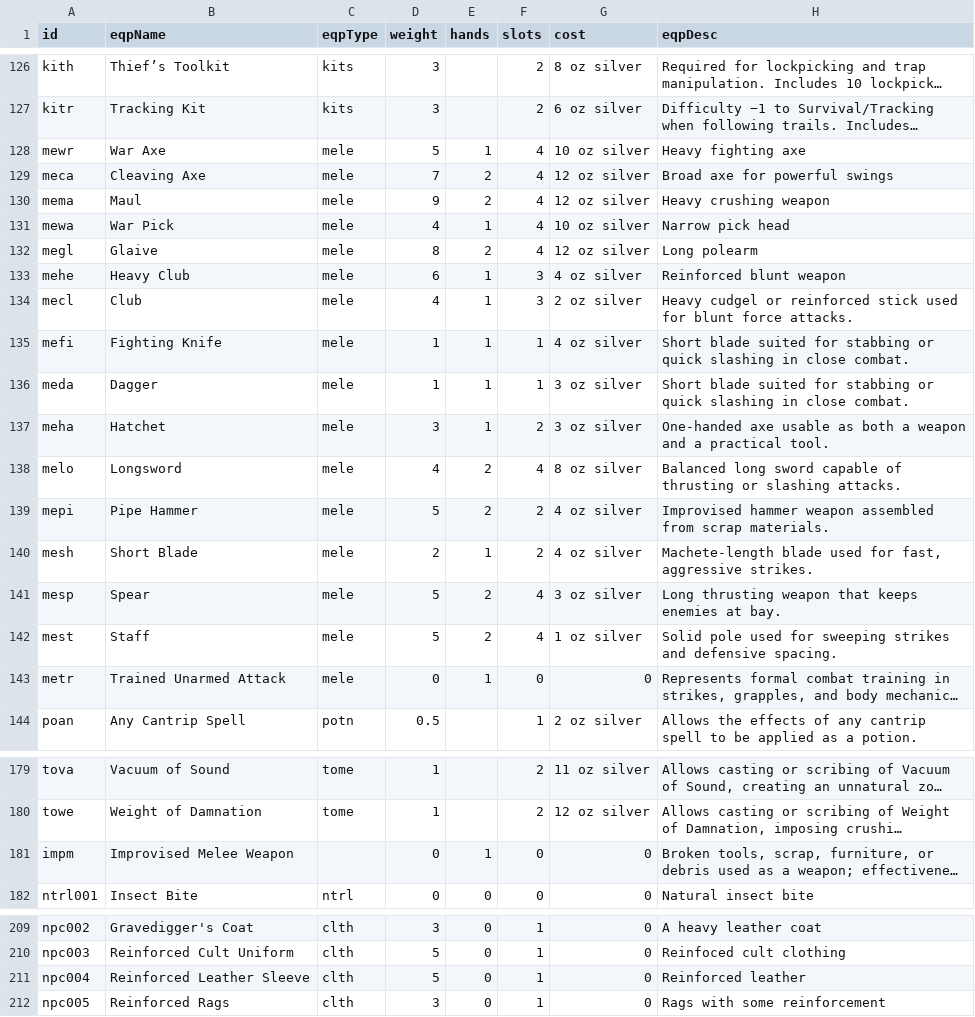
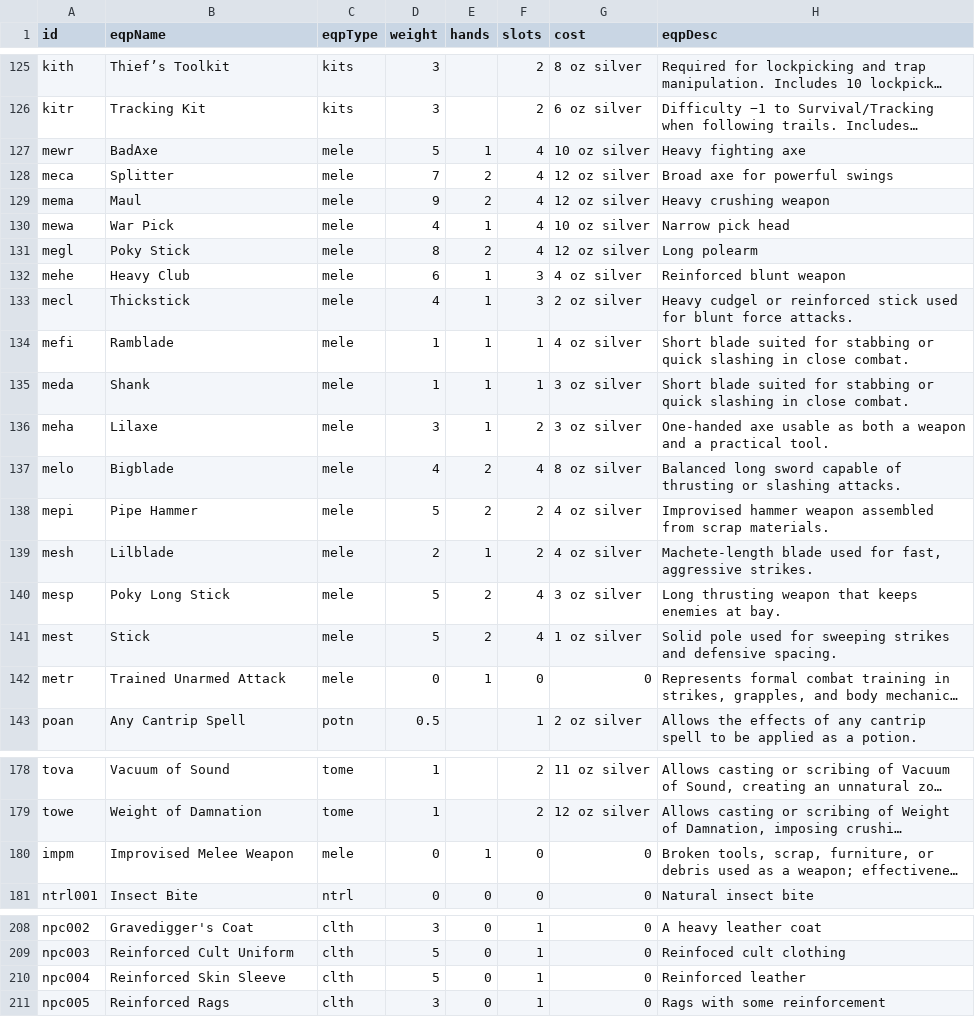
Before and after one commit to HHSRyan/HHSRyan.github.io, a CSV file: equipment.csv, drawn as a sheet; only a part is shown, gaps mark what is left out; long unchanged cells end in …; addresses are those after the commit; the diff covers the shown part only; the diff names each change by its address in the sheet, - before the commit and + after, or states it on an @@ line.

```diff
--- a/equipment.csv
+++ b/equipment.csv
-B127 (eqpName): War Axe
+B127 (eqpName): BadAxe
-B128 (eqpName): Cleaving Axe
+B128 (eqpName): Splitter
-B131 (eqpName): Glaive
+B131 (eqpName): Poky Stick
-B133 (eqpName): Club
+B133 (eqpName): Thickstick
-B134 (eqpName): Fighting Knife
+B134 (eqpName): Ramblade
-B135 (eqpName): Dagger
+B135 (eqpName): Shank
-B136 (eqpName): Hatchet
+B136 (eqpName): Lilaxe
-B137 (eqpName): Longsword
+B137 (eqpName): Bigblade
-B139 (eqpName): Short Blade
+B139 (eqpName): Lilblade
-B140 (eqpName): Spear
+B140 (eqpName): Poky Long Stick
-B141 (eqpName): Staff
+B141 (eqpName): Stick
-C180 (eqpType): (empty)
+C180 (eqpType): mele
-B210 (eqpName): Reinforced Leather Sleeve
+B210 (eqpName): Reinforced Skin Sleeve
```
Also changed, not shown: 1 removed row and 39 edited cells elsewhere in this file, 2 other files.
